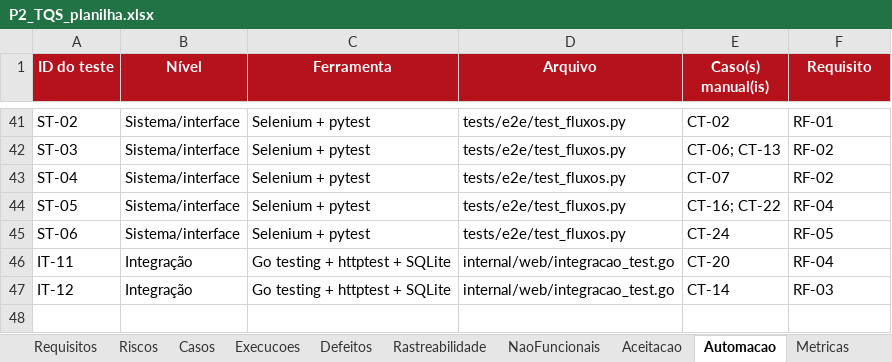
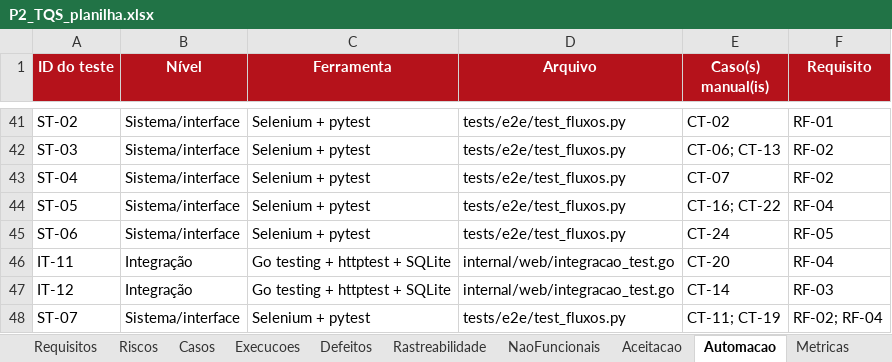
Before and after one commit to mcoldibelli/testes, an Excel workbook: docs/P2_TQS_planilha.xlsx, sheet Automacao, drawn as a sheet; only a part is shown, gaps mark what is left out; values as stored, in another font and other column widths than the file's, no borders; the diff names each change by its address in the sheet, - before the commit and + after, or states it on an @@ line.

Commit message:
Registra o reteste do DEF-03 (CT-11 e CT-19) e a regressão (CT-07)
Execucoes: EX-039 a EX-041, todos aprovados, na versão com o commit 70c87ae. Defeitos: DEF-03 encerrado e retestado. Automacao, Casos e Rastreabilidade: teste de sistema ST-07.

```diff
--- a/docs/P2_TQS_planilha.xlsx (sheet Automacao)
+++ b/docs/P2_TQS_planilha.xlsx (sheet Automacao)
+row 48: ST-07 | Sistema/interface | Selenium + pytest | tests/e2e/test_fluxos.py | CT-11; CT-19 | RF-02; RF-04
```
Also changed, not shown: sheet Execucoes, sheet Rastreabilidade, sheet Casos, sheet Defeitos, 8 other files.
